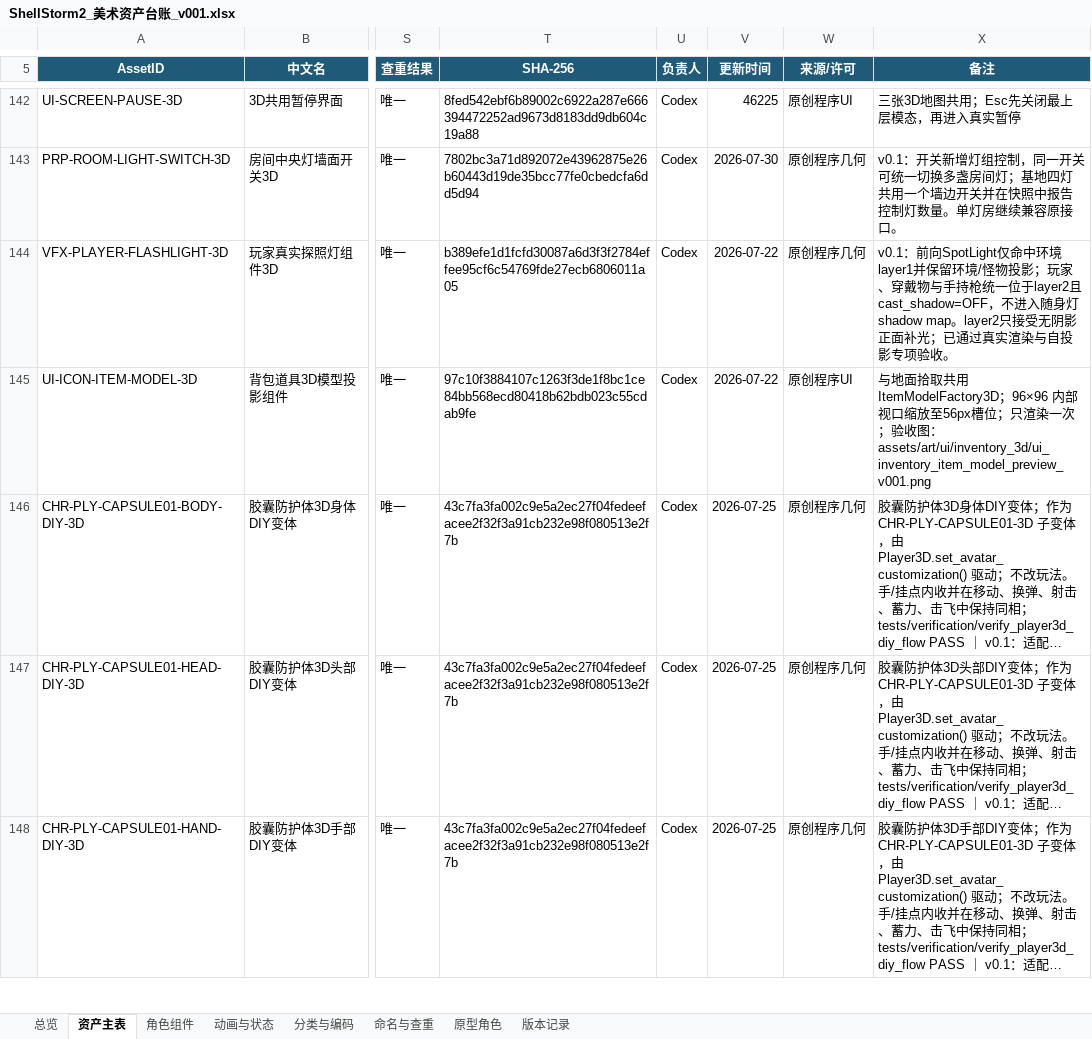
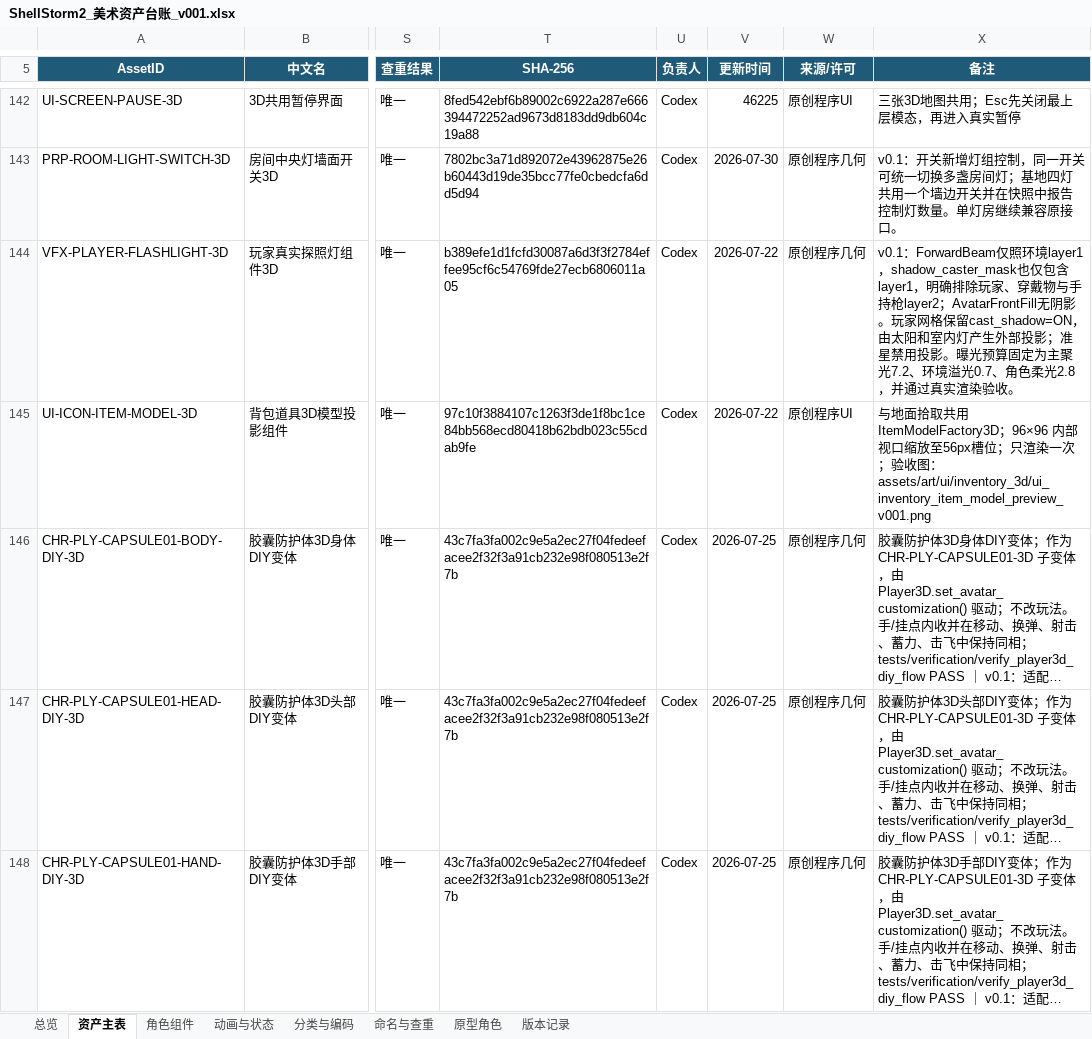
Before and after one commit to summercard/ShellStorm2, an Excel workbook: assets/registry/ShellStorm2_美术资产台账_v001.xlsx, sheet 资产主表, drawn as a sheet; only a part is shown, gaps mark what is left out; long unchanged cells end in …; values as stored, in another font and other column widths than the file's, no borders; conditional formats and table styles not drawn; the diff covers the shown part only; the diff names each change by its address in the sheet, - before the commit and + after, or states it on an @@ line.

```diff
--- a/assets/registry/ShellStorm2_美术资产台账_v001.xlsx (sheet 资产主表)
+++ b/assets/registry/ShellStorm2_美术资产台账_v001.xlsx (sheet 资产主表)
-X144 (备注): v0.1：前向SpotLight仅命中环境layer1并保留环境/怪物投影；玩家、穿戴物与手持枪统一位于layer2且cast_shadow=OFF，不进入随身灯shadow map。layer2只接受无阴影正面补光；已通过真实渲染与自投影专项验收。
+X144 (备注): v0.1：ForwardBeam仅照环境layer1，shadow_caster_mask也仅包含layer1，明确排除玩家、穿戴物与手持枪layer2；AvatarFrontFill无阴影。玩家网格保留cast_shadow=ON，由太阳和室内灯产生外部投影；准星禁用投影。曝光预算固定为主聚光7.2、环境溢光0.7、角色柔光2.8，并通过真实渲染验收。
```
Also changed, not shown: 6 edited cells elsewhere in this sheet, 15 other files.
